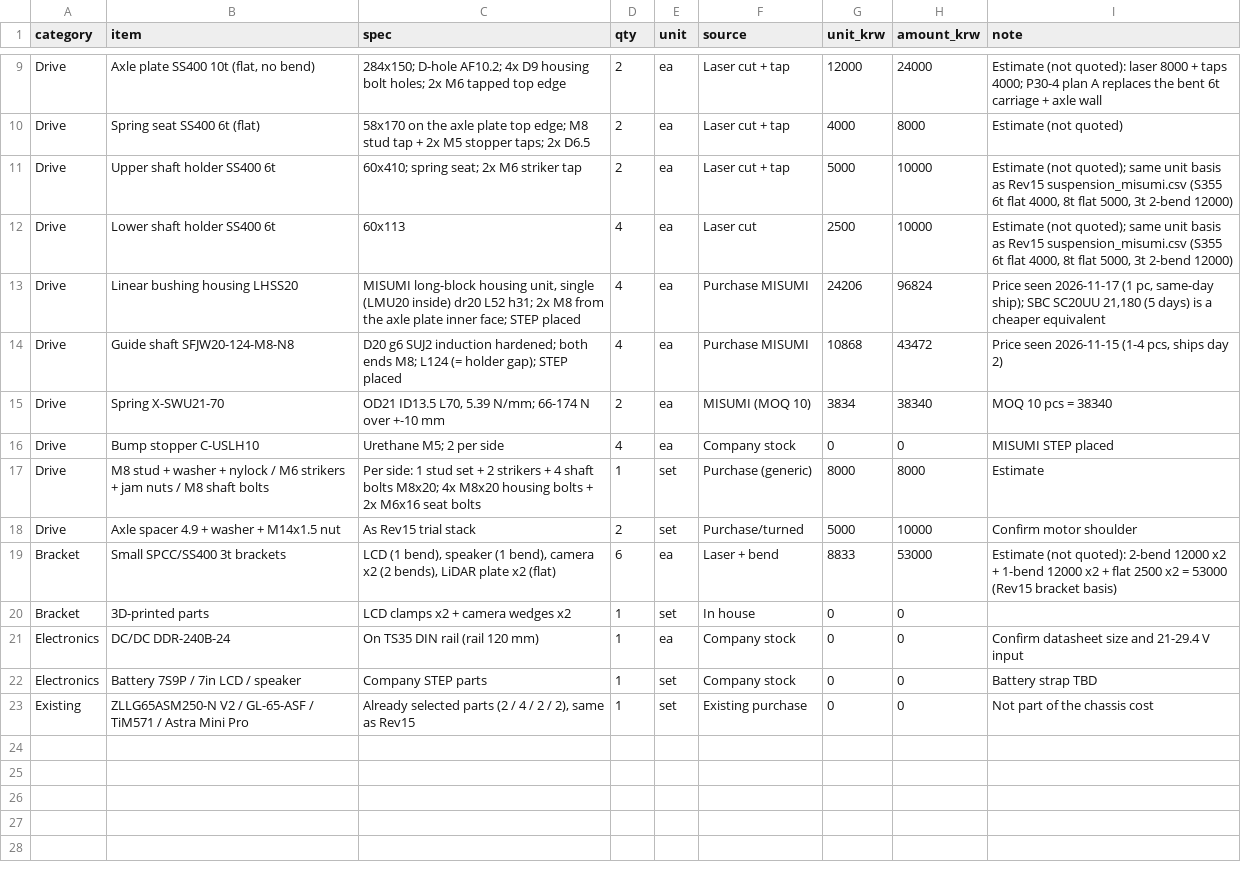
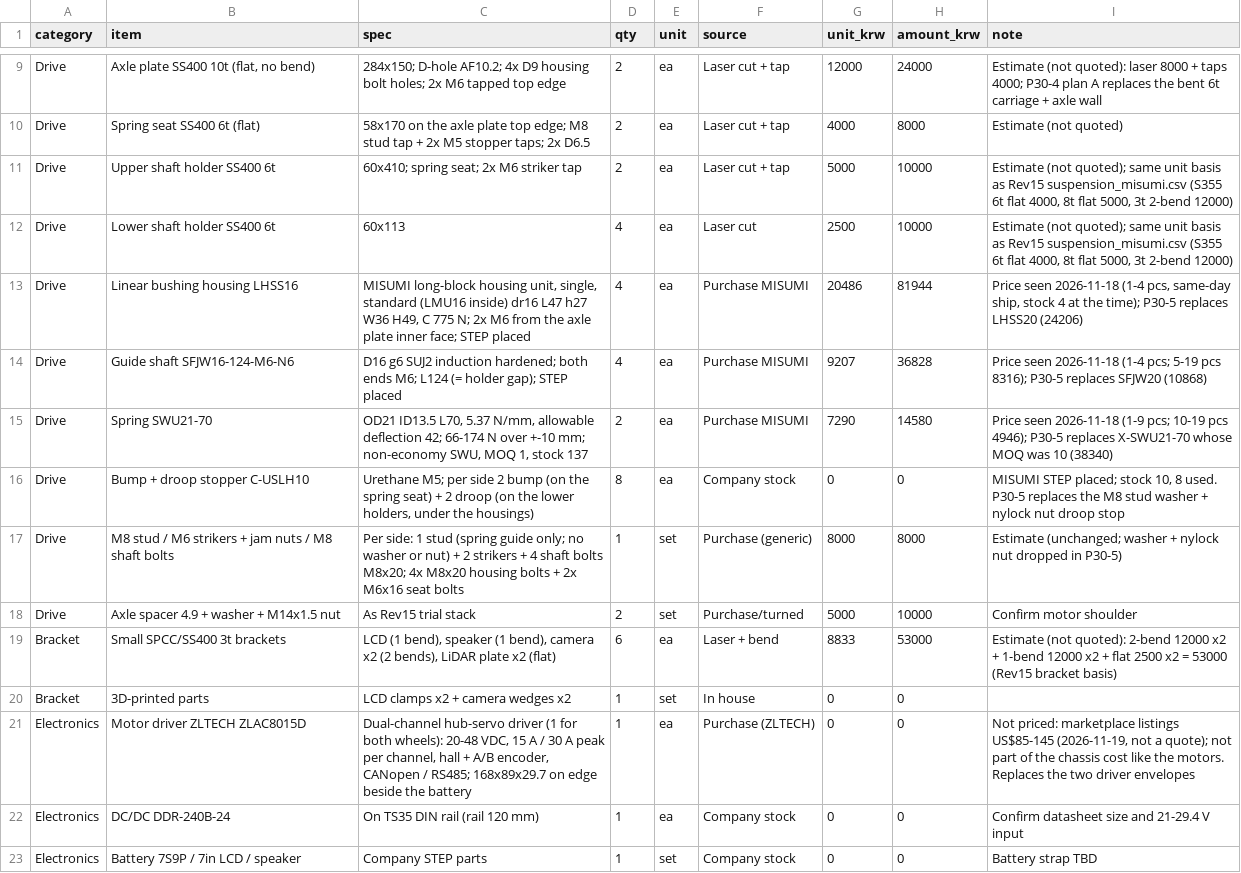
Before and after one commit to hsh3167/amr_project, a CSV file: bom/p30_bom.csv, drawn as a sheet; only a part is shown, gaps mark what is left out; the shorter side is filled out with more unchanged rows.

```diff
--- a/bom/p30_bom.csv
+++ b/bom/p30_bom.csv
@@ -12,7 +12,7 @@ Drive,Upper shaft holder SS400 6t,60x410; spring seat; 2x M6 striker tap,2,ea,La
 Drive,Lower shaft holder SS400 6t,60x113,4,ea,Laser cut,2500,10000,"Estimate (not quoted); same unit basis as Rev15 suspension_misumi.csv (S355 6t flat 4000, 8t flat 5000, 3t 2-bend 12000)"
-Drive,Linear bushing housing LHSS20,"MISUMI long-block housing unit, single (LMU20 inside) dr20 L52 h31; 2x M8 from the axle plate inner face; STEP placed",4,ea,Purchase MISUMI,24206,96824,"Price seen 2026-11-17 (1 pc, same-day ship); SBC SC20UU 21,180 (5 days) is a cheaper equivalent"
-Drive,Guide shaft SFJW20-124-M8-N8,D20 g6 SUJ2 induction hardened; both ends M8; L124 (= holder gap); STEP placed,4,ea,Purchase MISUMI,10868,43472,"Price seen 2026-11-15 (1-4 pcs, ships day 2)"
-Drive,Spring X-SWU21-70,"OD21 ID13.5 L70, 5.39 N/mm; 66-174 N over +-10 mm",2,ea,MISUMI (MOQ 10),3834,38340,MOQ 10 pcs = 38340
-Drive,Bump stopper C-USLH10,Urethane M5; 2 per side,4,ea,Company stock,0,0,MISUMI STEP placed
-Drive,M8 stud + washer + nylock / M6 strikers + jam nuts / M8 shaft bolts,Per side: 1 stud set + 2 strikers + 4 shaft bolts M8x20; 4x M8x20 housing bolts + 2x M6x16 seat bolts,1,set,Purchase (generic),8000,8000,Estimate
+Drive,Linear bushing housing LHSS16,"MISUMI long-block housing unit, single, standard (LMU16 inside) dr16 L47 h27 W36 H49, C 775 N; 2x M6 from the axle plate inner face; STEP placed",4,ea,Purchase MISUMI,20486,81944,"Price seen 2026-11-18 (1-4 pcs, same-day ship, stock 4 at the time); P30-5 replaces LHSS20 (24206)"
+Drive,Guide shaft SFJW16-124-M6-N6,D16 g6 SUJ2 induction hardened; both ends M6; L124 (= holder gap); STEP placed,4,ea,Purchase MISUMI,9207,36828,"Price seen 2026-11-18 (1-4 pcs; 5-19 pcs 8316); P30-5 replaces SFJW20 (10868)"
+Drive,Spring SWU21-70,"OD21 ID13.5 L70, 5.37 N/mm, allowable deflection 42; 66-174 N over +-10 mm; non-economy SWU, MOQ 1, stock 137",2,ea,Purchase MISUMI,7290,14580,"Price seen 2026-11-18 (1-9 pcs; 10-19 pcs 4946); P30-5 replaces X-SWU21-70 whose MOQ was 10 (38340)"
+Drive,Bump + droop stopper C-USLH10,"Urethane M5; per side 2 bump (on the spring seat) + 2 droop (on the lower holders, under the housings)",8,ea,Company stock,0,0,"MISUMI STEP placed; stock 10, 8 used. P30-5 replaces the M8 stud washer + nylock nut droop stop"
+Drive,M8 stud / M6 strikers + jam nuts / M8 shaft bolts,Per side: 1 stud (spring guide only; no washer or nut) + 2 strikers + 4 shaft bolts M8x20; 4x M8x20 housing bolts + 2x M6x16 seat bolts,1,set,Purchase (generic),8000,8000,Estimate (unchanged; washer + nylock nut dropped in P30-5)
 Drive,Axle spacer 4.9 + washer + M14x1.5 nut,As Rev15 trial stack,2,set,Purchase/turned,5000,10000,Confirm motor shoulder
@@ -20,2 +20,3 @@ Bracket,Small SPCC/SS400 3t brackets,"LCD (1 bend), speaker (1 bend), camera x2
 Bracket,3D-printed parts,LCD clamps x2 + camera wedges x2,1,set,In house,0,0,
+Electronics,Motor driver ZLTECH ZLAC8015D,"Dual-channel hub-servo driver (1 for both wheels): 20-48 VDC, 15 A / 30 A peak per channel, hall + A/B encoder, CANopen / RS485; 168x89x29.7 on edge beside the battery",1,ea,Purchase (ZLTECH),0,0,"Not priced: marketplace listings US$85-145 (2026-11-19, not a quote); not part of the chassis cost like the motors. Replaces the two driver envelopes"
 Electronics,DC/DC DDR-240B-24,On TS35 DIN rail (rail 120 mm),1,ea,Company stock,0,0,Confirm datasheet size and 21-29.4 V input
```
Also changed, not shown: bom/suspension_misumi.csv, 24 other files.
